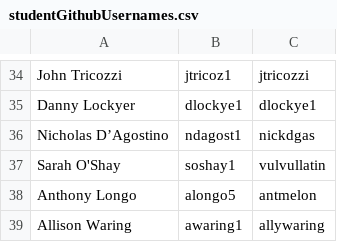
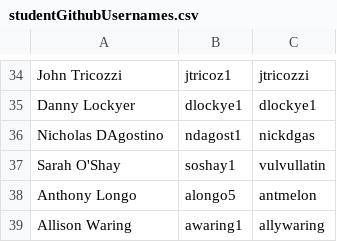
Before and after one commit to gwint/Grading_Scripts, a CSV file: studentGithubUsernames.csv, drawn as a sheet; only a part is shown, gaps mark what is left out.

```diff
--- a/studentGithubUsernames.csv
+++ b/studentGithubUsernames.csv
@@ -35,3 +35,3 @@ John Tricozzi,jtricoz1,jtricozzi
 Danny Lockyer,dlockye1,dlockye1
-Nicholas D’Agostino,ndagost1,nickdgas
+Nicholas DAgostino,ndagost1,nickdgas
 Sarah O'Shay,soshay1,vulvullatin
```
Also changed, not shown: a54_roster.csv, 1 other file.
